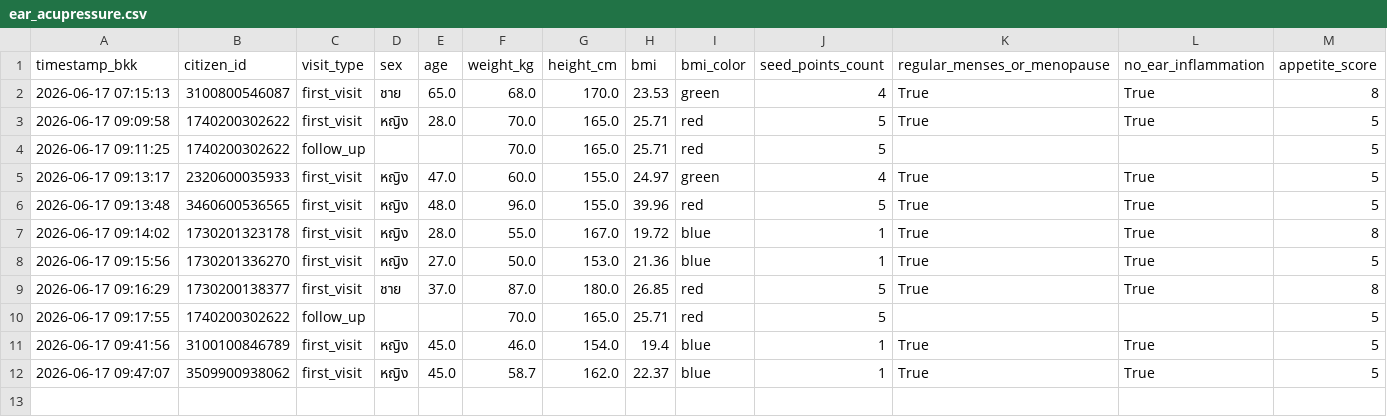
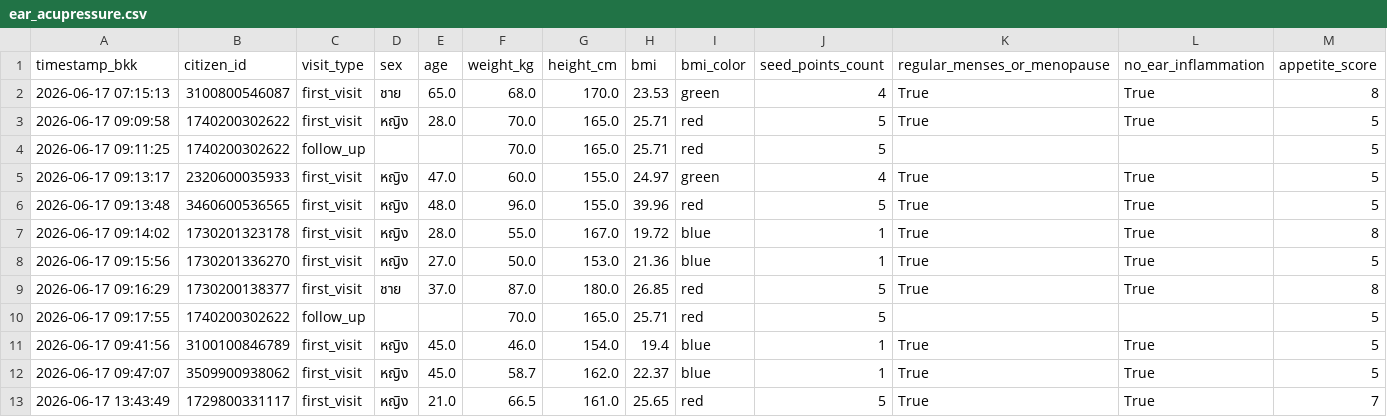
Before and after one commit to PythonianSt/Ear, a CSV file: ear_acupressure.csv, drawn as a sheet; only a part is shown; rows hold the shown columns only; the diff names each change by its address in the sheet, - before the commit and + after, or states it on an @@ line.

Commit message:
Update auricular acupressure CSV 2026-06-17 13:43:49

```diff
--- a/ear_acupressure.csv
+++ b/ear_acupressure.csv
+row 13: 2026-06-17 13:43:49 | 1729800331117 | first_visit | หญิง | 21.0 | 66.5 | 161.0 | 25.65 | red | 5 | True | True | 7
```
